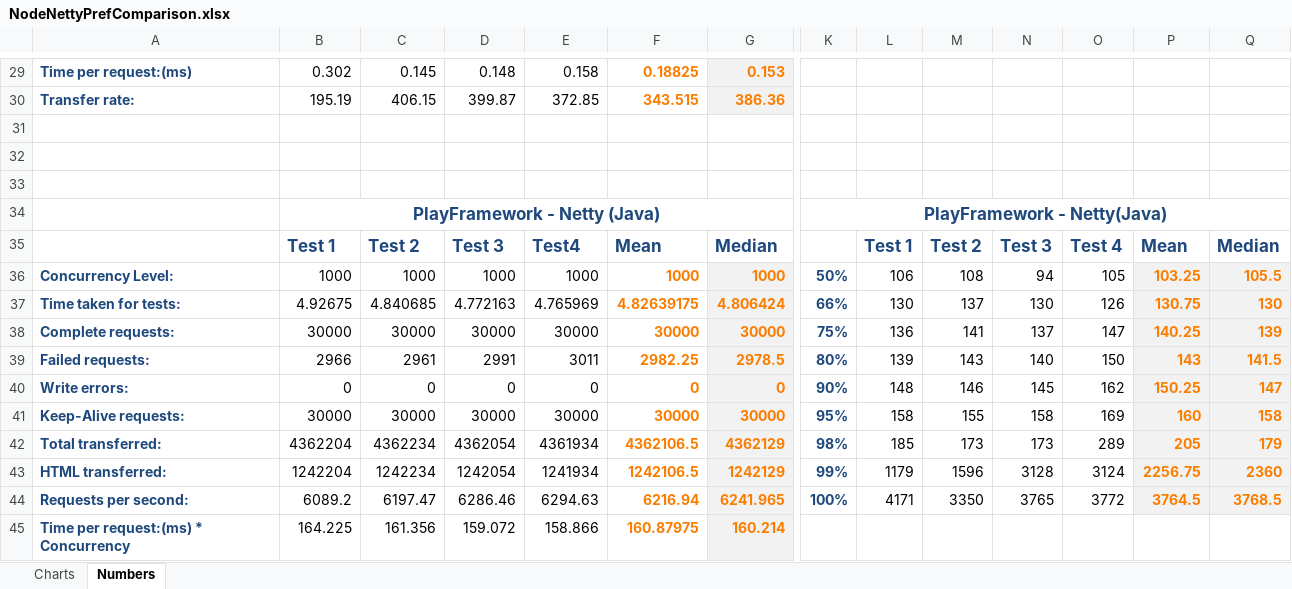
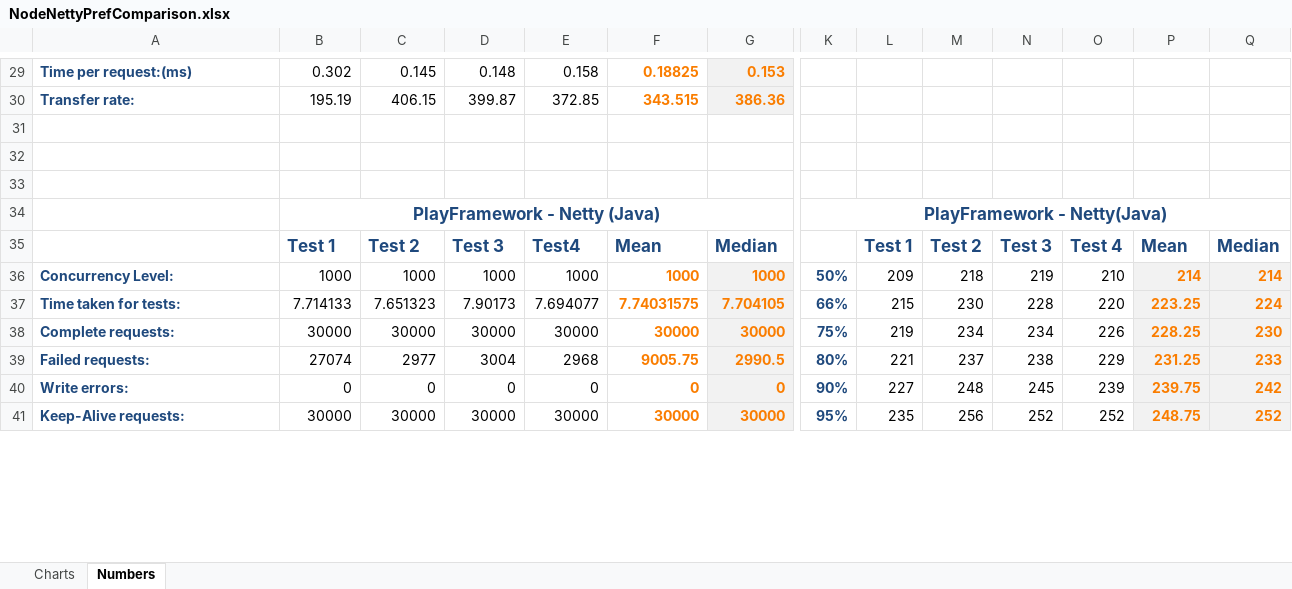
Before and after one commit to vdevigere/multivariateTesting, an Excel workbook: NodeNettyPrefComparison.xlsx, sheet Numbers, drawn as a sheet; only a part is shown, gaps mark what is left out; values as stored, in another font and other column widths than the file's, no borders; removed rows and columns are numbered as before the commit, all else as after; rows hold the shown columns only; the diff covers the shown part only; the diff names each change by its address in the sheet, - before the commit and + after, or states it on an @@ line.

```diff
--- a/NodeNettyPrefComparison.xlsx (sheet Numbers)
+++ b/NodeNettyPrefComparison.xlsx (sheet Numbers)
-L36: 106
+L36: 209
-M36: 108
+M36: 218
-N36: 94
+N36: 219
-O36: 105
+O36: 210
-P36: 103.25
+P36: 214
-Q36: 105.5
+Q36: 214
-row 37: Time taken for tests: | 4.92675 | 4.840685 | 4.772163 | 4.765969 | 4.82639175 | 4.806424 | 66% | 130 | 137 | 130 | 126 | 130.75 | 130
+row 37: Time taken for tests: | 7.714133 | 7.651323 | 7.90173 | 7.694077 | 7.74031575 | 7.704105 | 66% | 215 | 230 | 228 | 220 | 223.25 | 224
-L38: 136
+L38: 219
-M38: 141
+M38: 234
-N38: 137
+N38: 234
-O38: 147
+O38: 226
-P38: 140.25
+P38: 228.25
-Q38: 139
+Q38: 230
-row 39: Failed requests: | 2966 | 2961 | 2991 | 3011 | 2982.25 | 2978.5 | 80% | 139 | 143 | 140 | 150 | 143 | 141.5
+row 39: Failed requests: | 27074 | 2977 | 3004 | 2968 | 9005.75 | 2990.5 | 80% | 221 | 237 | 238 | 229 | 231.25 | 233
-L40: 148
+L40: 227
-M40: 146
+M40: 248
-N40: 145
+N40: 245
-O40: 162
+O40: 239
-P40: 150.25
+P40: 239.75
-Q40: 147
+Q40: 242
-L41: 158
+L41: 235
-M41: 155
+M41: 256
-N41: 158
+N41: 252
-O41: 169
+O41: 252
-P41: 160
+P41: 248.75
-Q41: 158
+Q41: 252
-row 42: Total transferred: | 4362204 | 4362234 | 4362054 | 4361934 | 4362106.5 | 4362129 | 98% | 185 | 173 | 173 | 289 | 205 | 179
-row 43: HTML transferred: | 1242204 | 1242234 | 1242054 | 1241934 | 1242106.5 | 1242129 | 99% | 1179 | 1596 | 3128 | 3124 | 2256.75 | 2360
-row 44: Requests per second: | 6089.2 | 6197.47 | 6286.46 | 6294.63 | 6216.94 | 6241.965 | 100% | 4171 | 3350 | 3765 | 3772 | 3764.5 | 3768.5
-row 45: Time per request:(ms) * Concurrency | 164.225 | 161.356 | 159.072 | 158.866 | 160.87975 | 160.214
```
Also changed, not shown: 6 added rows and 2 removed rows elsewhere in this sheet, charts or pictures, 5 other files.
